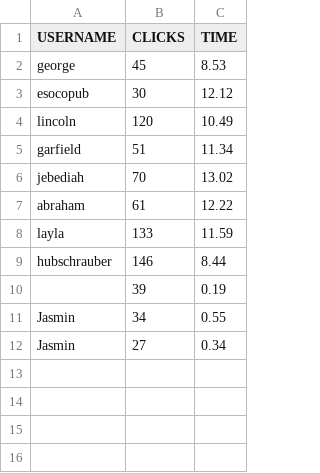
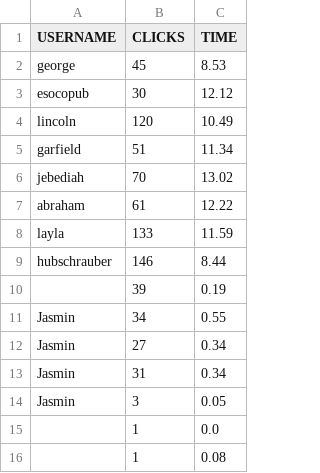
Before and after one commit to TestTestBaPy/BaPy_escaperoom, a CSV file: Escaperoom_stats.csv, drawn as a sheet.

```diff
--- a/Escaperoom_stats.csv
+++ b/Escaperoom_stats.csv
@@ -12 +12,5 @@ Jasmin,34,0.55
 Jasmin,27,0.34
+Jasmin,31,0.34
+Jasmin,3,0.05
+,1,0.0
+,1,0.08
```
Also changed, not shown: 4 other files.
